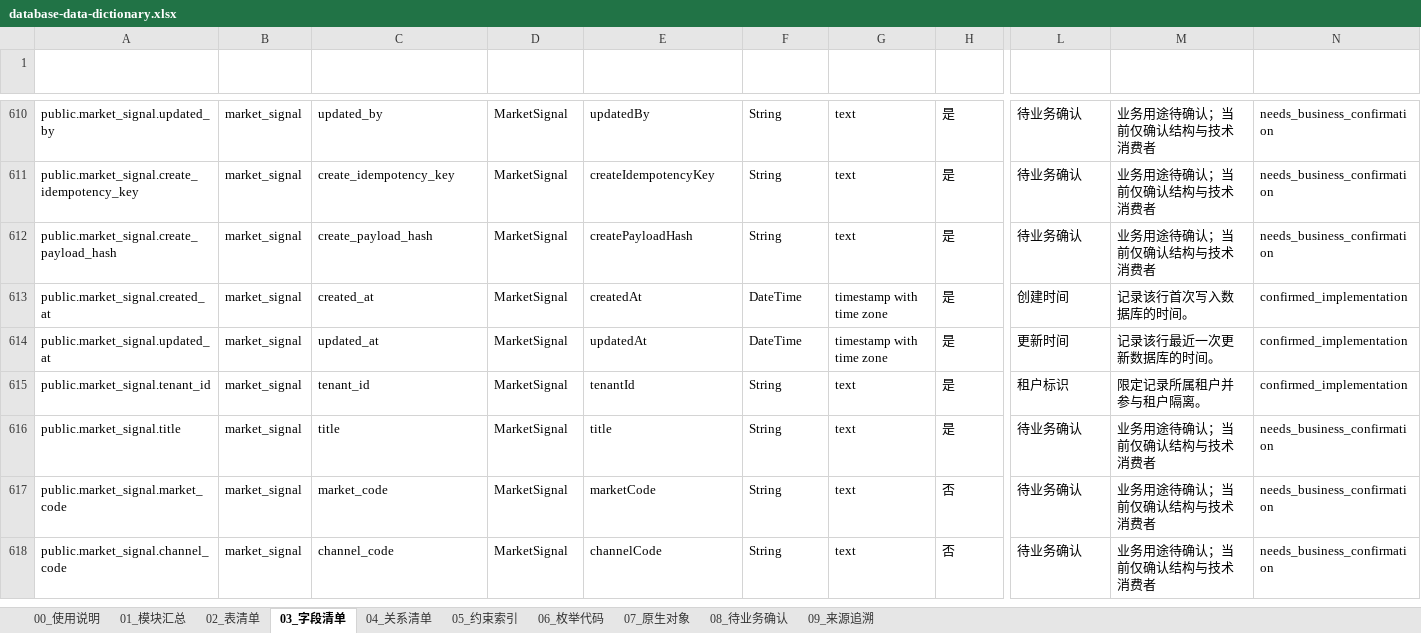
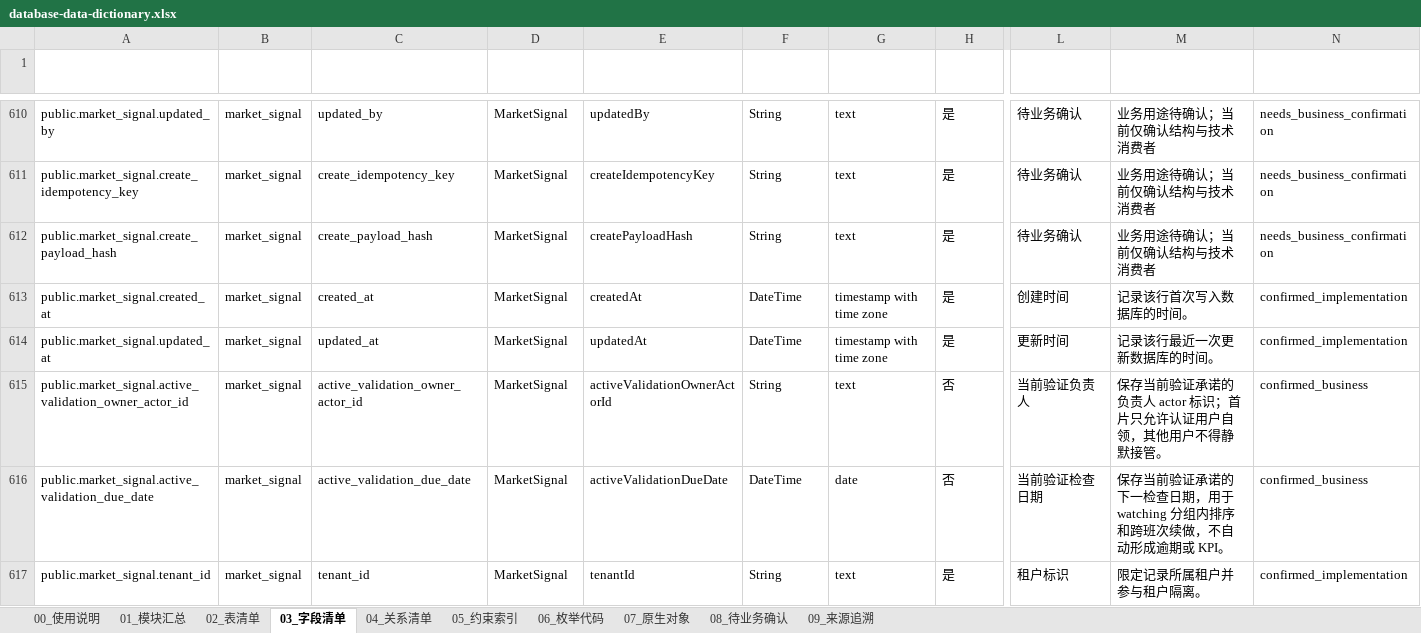
Before and after one commit to adooper-liu/Logixs, an Excel workbook: database/dictionary/database-data-dictionary.xlsx, sheet 03_字段清单, drawn as a sheet; only a part is shown, gaps mark what is left out; the shorter side is filled out with more unchanged rows; values as stored, in another font and other column widths than the file's, no borders; table styles not drawn; rows hold the shown columns only; the diff covers the shown part only; the diff names each change by its address in the sheet, - before the commit and + after, or states it on an @@ line.

Commit message:
feat(market): persist current validation commitment

```diff
--- a/database/dictionary/database-data-dictionary.xlsx (sheet 03_字段清单)
+++ b/database/dictionary/database-data-dictionary.xlsx (sheet 03_字段清单)
+row 615: public.market_signal.active_validation_owner_actor_id | market_signal | active_validation_owner_actor_id | MarketSignal | activeValidationOwnerActorId | String | text | 否 | 当前验证负责人 | 保存当前验证承诺的负责人 actor 标识；首片只允许认证用户自领，其他用户不得静默接管。 | confirmed_business
+row 616: public.market_signal.active_validation_due_date | market_signal | active_validation_due_date | MarketSignal | activeValidationDueDate | DateTime | date | 否 | 当前验证检查日期 | 保存当前验证承诺的下一检查日期，用于 watching 分组内排序和跨班次续做，不自动形成逾期或 KPI。 | confirmed_business
```
Also changed, not shown: 3 added rows and 12 edited cells elsewhere in this sheet, sheet 08_待业务确认, sheet 05_约束索引, sheet 02_表清单, sheet 01_模块汇总, sheet 09_来源追溯, sheet 00_使用说明, 9 other files.
